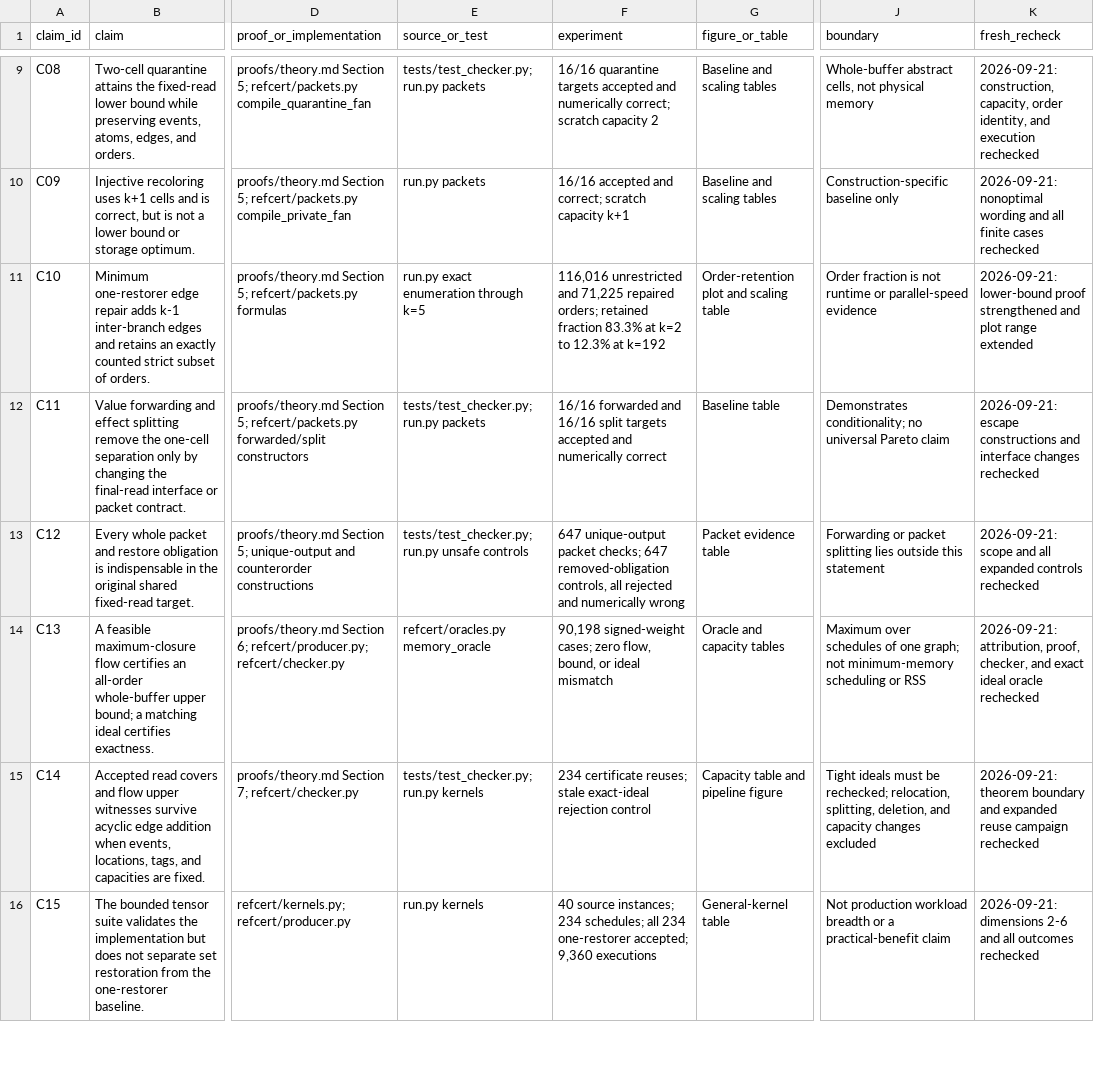
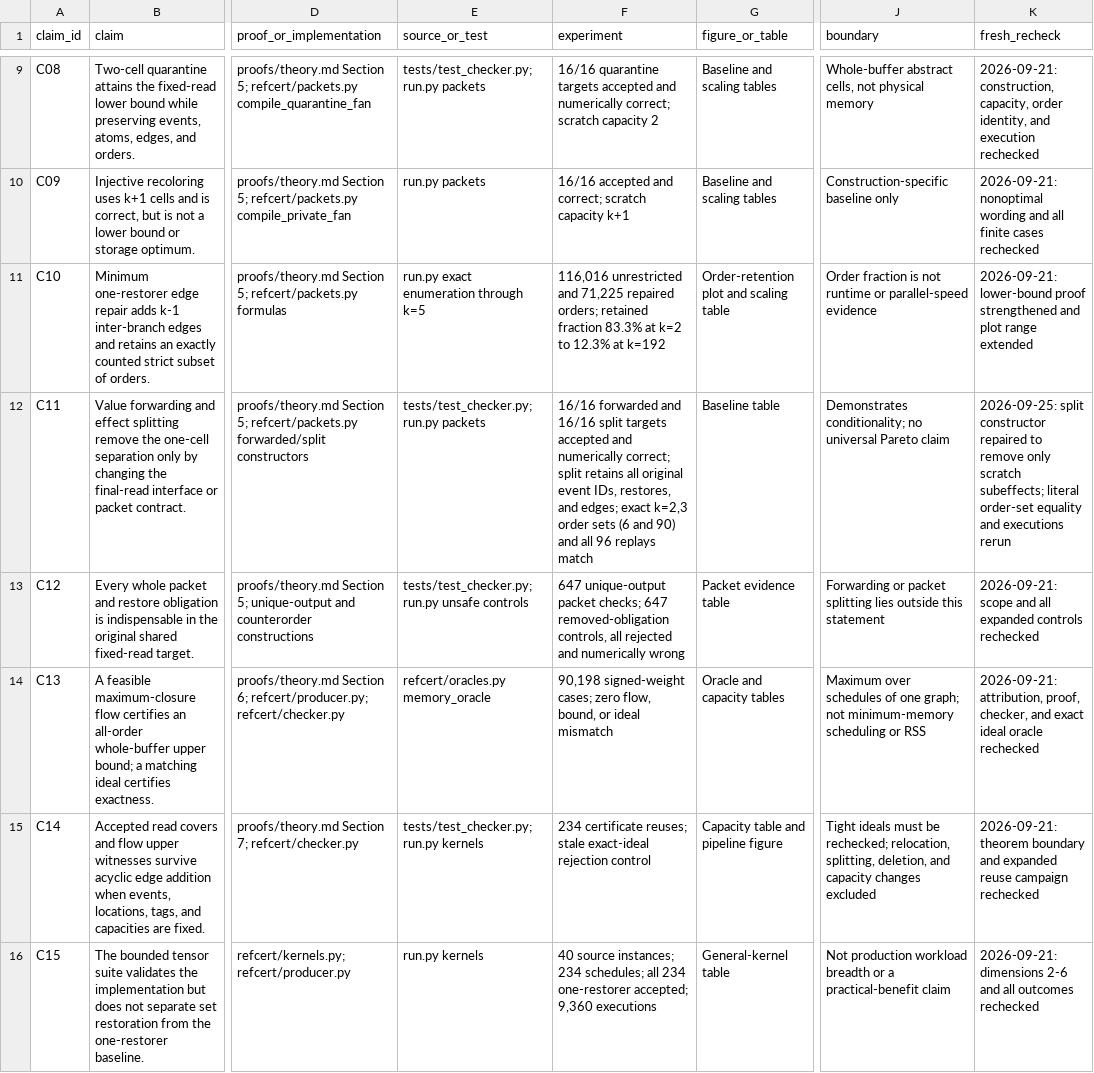
Before and after one commit to Haoyi-Zhang/TensorRestore, a CSV file: claim_evidence_ledger.csv, drawn as a sheet; only a part is shown, gaps mark what is left out; the diff covers the shown part only; the diff names each change by its address in the sheet, - before the commit and + after, or states it on an @@ line.

```diff
--- a/claim_evidence_ledger.csv
+++ b/claim_evidence_ledger.csv
-F12 (experiment): …and numerically correct
+F12 (experiment): …and numerically correct; split retains all original event IDs, restores, and edges; exact k=2,3 order sets (6 and 90) and all 96 replays match
-K12 (fresh_recheck): 2026-09-21: escape constructions and interface changes rechecked
+K12 (fresh_recheck): 2026-09-25: split constructor repaired to remove only scratch subeffects; literal order-set equality and executions rerun
```
Also changed, not shown: 17 edited cells elsewhere in this file, external_resources.csv, reference_inventory.csv, 25 other files.
